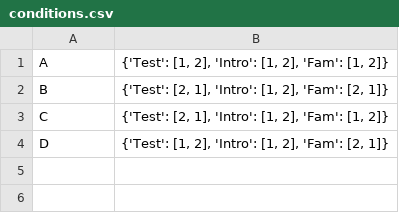
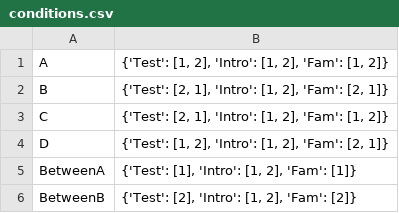
Before and after one commit to jfkominsky/PyHab, a CSV file: PyHabDemo/conditions.csv, drawn as a sheet; the diff names each change by its address in the sheet, - before the commit and + after, or states it on an @@ line.

```diff
--- a/PyHabDemo/conditions.csv
+++ b/PyHabDemo/conditions.csv
+row 5: BetweenA | {'Test': [1], 'Intro': [1, 2], 'Fam': [1]}
+row 6: BetweenB | {'Test': [2], 'Intro': [1, 2], 'Fam': [2]}
```
Also changed, not shown: PyHabDemo/PyHabDemoSettings.csv, 8 other files.
